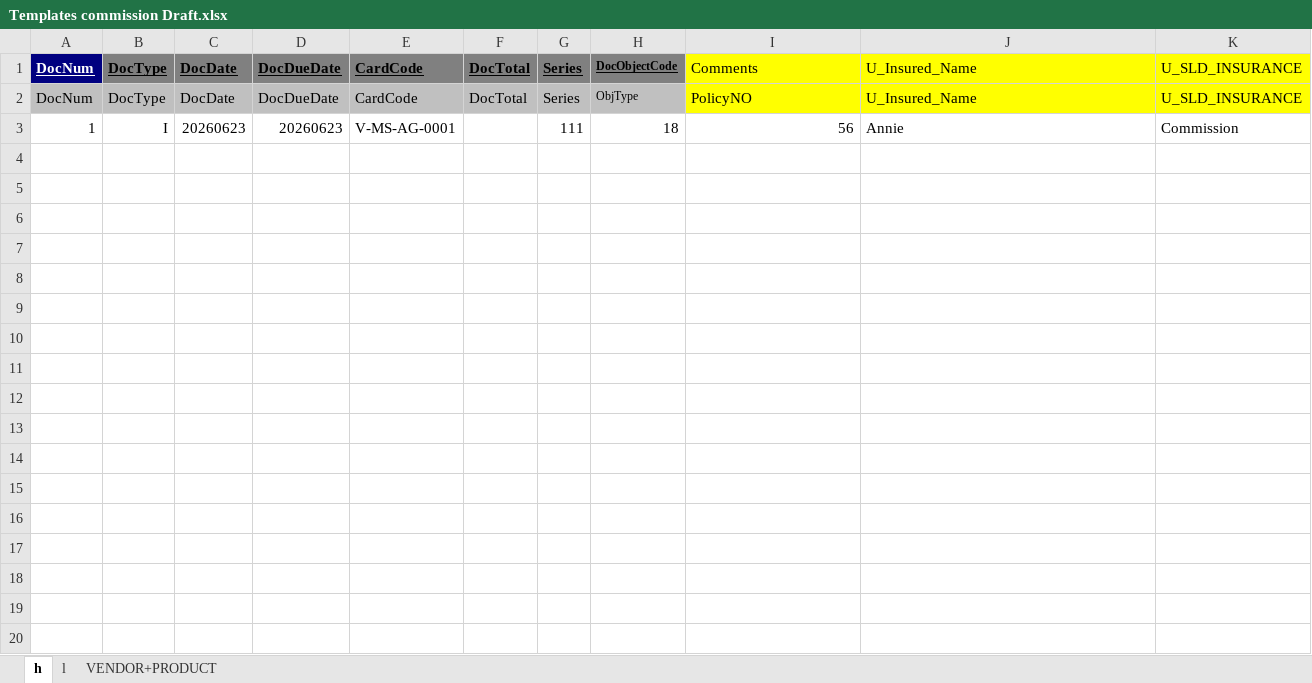
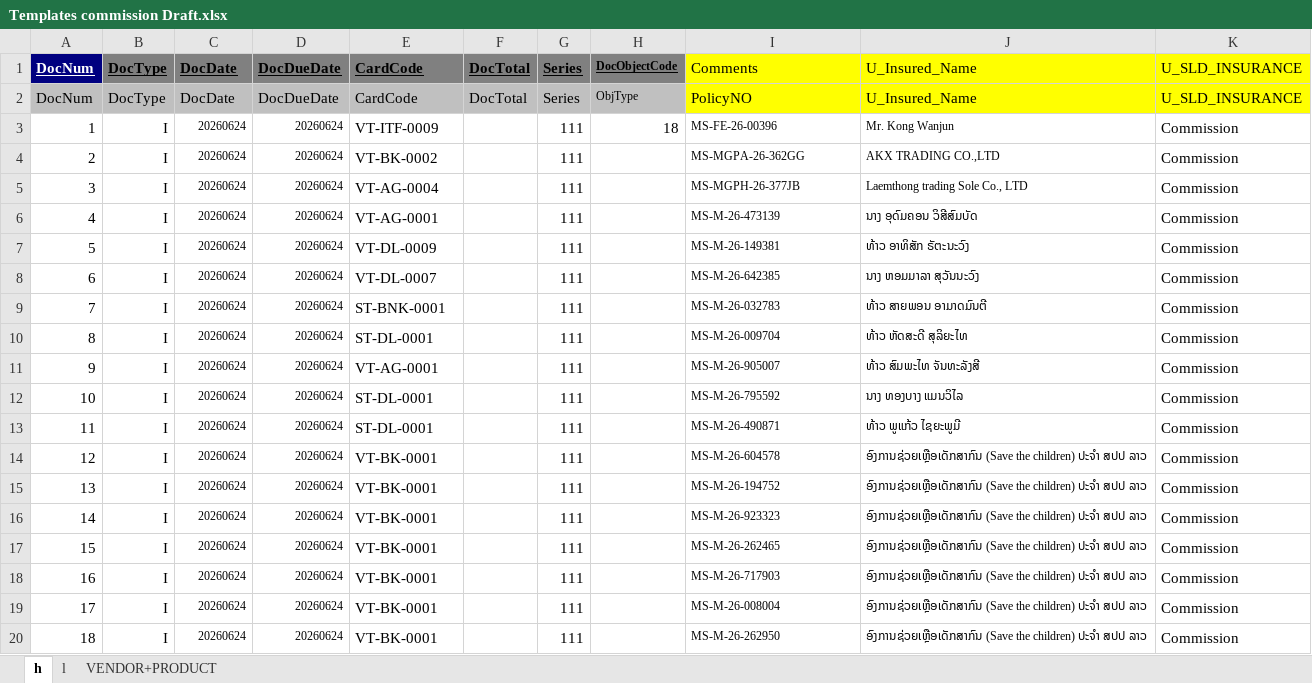
Before and after one commit to Annie-1908/MSIGSX, an Excel workbook: Template Import/Templates commission Draft.xlsx, sheet h, drawn as a sheet; values as stored, in another font and other column widths than the file's, no borders; conditional formats not drawn; the diff names each change by its address in the sheet, - before the commit and + after, or states it on an @@ line.

```diff
--- a/Template Import/Templates commission Draft.xlsx (sheet h)
+++ b/Template Import/Templates commission Draft.xlsx (sheet h)
-C3: 20260623
+C3: 20260624
@@ C3:D3 text size: smaller @@
-D3: 20260623
+D3: 20260624
-E3: V-MS-AG-0001
+E3: VT-ITF-0009
-I3: 56
+I3: MS-FE-26-00396
@@ I3:J3 text size: smaller @@
-I3 alignment: right
+I3 alignment: left
-J3: Annie
+J3: Mr. Kong Wanjun
+row 4: 2 | I | 20260624 | 20260624 | VT-BK-0002 |  | 111 |  | MS-MGPA-26-362GG | AKX TRADING CO.,LTD | Commission
+row 5: 3 | I | 20260624 | 20260624 | VT-AG-0004 |  | 111 |  | MS-MGPH-26-377JB | Laemthong trading Sole Co., LTD | Commission
+row 6: 4 | I | 20260624 | 20260624 | VT-AG-0001 |  | 111 |  | MS-M-26-473139 | ນາງ ອຸດົມຄອນ ວິສີສົມບັດ | Commission
+row 7: 5 | I | 20260624 | 20260624 | VT-DL-0009 |  | 111 |  | MS-M-26-149381 | ທ້າວ ອາທິສັກ ຣັຕະນະວົງ | Commission
+row 8: 6 | I | 20260624 | 20260624 | VT-DL-0007 |  | 111 |  | MS-M-26-642385 | ນາງ ຫອມມາລາ ສຸວັນນະວົງ | Commission
+row 9: 7 | I | 20260624 | 20260624 | ST-BNK-0001 |  | 111 |  | MS-M-26-032783 | ທ້າວ ສາຍພອນ ອາມາດມົນຕີ | Commission
+row 10: 8 | I | 20260624 | 20260624 | ST-DL-0001 |  | 111 |  | MS-M-26-009704 | ທ້າວ ຫັດສະດີ ສຸລິຍະໄທ | Commission
+row 11: 9 | I | 20260624 | 20260624 | VT-AG-0001 |  | 111 |  | MS-M-26-905007 | ທ້າວ ສົມພະໄທ ຈັນທະລັງສີ | Commission
+row 12: 10 | I | 20260624 | 20260624 | ST-DL-0001 |  | 111 |  | MS-M-26-795592 | ນາງ ທອງບາງ ແມນວິໄລ | Commission
+row 13: 11 | I | 20260624 | 20260624 | ST-DL-0001 |  | 111 |  | MS-M-26-490871 | ທ້າວ ພູແກ້ວ ໄຊຍະພູມີ | Commission
+row 14: 12 | I | 20260624 | 20260624 | VT-BK-0001 |  | 111 |  | MS-M-26-604578 | ອົງການຊ່ວຍເຫຼືອເດັກສາກົນ (Save the children) ປະຈຳ ສປປ ລາວ | Commission
+row 15: 13 | I | 20260624 | 20260624 | VT-BK-0001 |  | 111 |  | MS-M-26-194752 | ອົງການຊ່ວຍເຫຼືອເດັກສາກົນ (Save the children) ປະຈຳ ສປປ ລາວ | Commission
+row 16: 14 | I | 20260624 | 20260624 | VT-BK-0001 |  | 111 |  | MS-M-26-923323 | ອົງການຊ່ວຍເຫຼືອເດັກສາກົນ (Save the children) ປະຈຳ ສປປ ລາວ | Commission
+row 17: 15 | I | 20260624 | 20260624 | VT-BK-0001 |  | 111 |  | MS-M-26-262465 | ອົງການຊ່ວຍເຫຼືອເດັກສາກົນ (Save the children) ປະຈຳ ສປປ ລາວ | Commission
+row 18: 16 | I | 20260624 | 20260624 | VT-BK-0001 |  | 111 |  | MS-M-26-717903 | ອົງການຊ່ວຍເຫຼືອເດັກສາກົນ (Save the children) ປະຈຳ ສປປ ລາວ | Commission
+row 19: 17 | I | 20260624 | 20260624 | VT-BK-0001 |  | 111 |  | MS-M-26-008004 | ອົງການຊ່ວຍເຫຼືອເດັກສາກົນ (Save the children) ປະຈຳ ສປປ ລາວ | Commission
+row 20: 18 | I | 20260624 | 20260624 | VT-BK-0001 |  | 111 |  | MS-M-26-262950 | ອົງການຊ່ວຍເຫຼືອເດັກສາກົນ (Save the children) ປະຈຳ ສປປ ລາວ | Commission
```
Also changed, not shown: sheet l, Template Import/AP Template Rate.xlsx, Template Import/AR Claim RE Template Service.xlsx, 11 other files.
